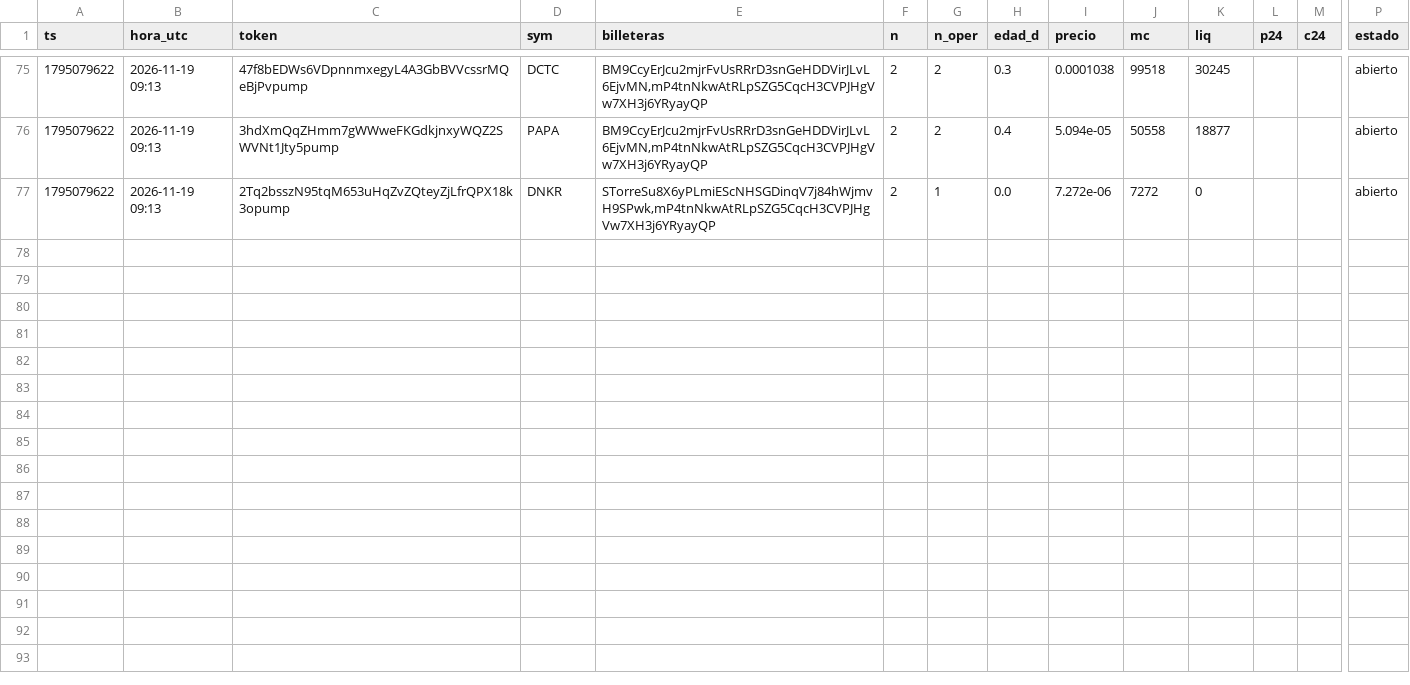
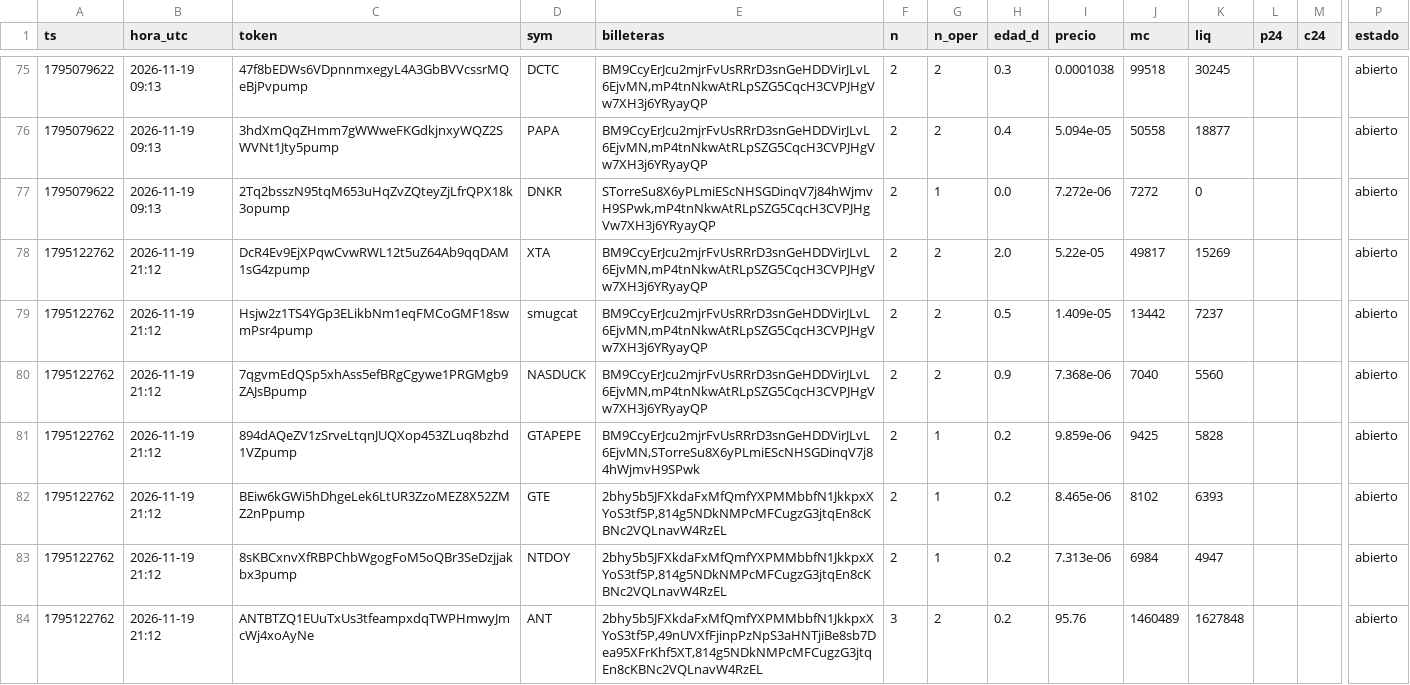
Before and after one commit to fjmunoznieves/desk-memecoins, a TSV file: datos/h23_consenso.tsv, drawn as a sheet; only a part is shown, gaps mark what is left out; rows hold the shown columns only; the diff covers the shown part only; the diff names each change by its address in the sheet, - before the commit and + after, or states it on an @@ line.

```diff
--- a/datos/h23_consenso.tsv
+++ b/datos/h23_consenso.tsv
+row 78: 1795122762 | 2026-11-19 21:12 | DcR4Ev9EjXPqwCvwRWL12t5uZ64Ab9qqDAM1sG4zpump | XTA | BM9CcyErJcu2mjrFvUsRRrD3snGeHDDVirJLvL6EjvMN,mP4tnNkwAtRLpSZG5CqcH3CVPJHgVw7XH3j6YRyayQP | 2 | 2 | 2.0 | 5.22e-05 | 49817 | 15269 |  |  | abierto
+row 79: 1795122762 | 2026-11-19 21:12 | Hsjw2z1TS4YGp3ELikbNm1eqFMCoGMF18swmPsr4pump | smugcat | BM9CcyErJcu2mjrFvUsRRrD3snGeHDDVirJLvL6EjvMN,mP4tnNkwAtRLpSZG5CqcH3CVPJHgVw7XH3j6YRyayQP | 2 | 2 | 0.5 | 1.409e-05 | 13442 | 7237 |  |  | abierto
+row 80: 1795122762 | 2026-11-19 21:12 | 7qgvmEdQSp5xhAss5efBRgCgywe1PRGMgb9ZAJsBpump | NASDUCK | BM9CcyErJcu2mjrFvUsRRrD3snGeHDDVirJLvL6EjvMN,mP4tnNkwAtRLpSZG5CqcH3CVPJHgVw7XH3j6YRyayQP | 2 | 2 | 0.9 | 7.368e-06 | 7040 | 5560 |  |  | abierto
+row 81: 1795122762 | 2026-11-19 21:12 | 894dAQeZV1zSrveLtqnJUQXop453ZLuq8bzhd1VZpump | GTAPEPE | BM9CcyErJcu2mjrFvUsRRrD3snGeHDDVirJLvL6EjvMN,STorreSu8X6yPLmiEScNHSGDinqV7j84hWjmvH9SPwk | 2 | 1 | 0.2 | 9.859e-06 | 9425 | 5828 |  |  | abierto
+row 82: 1795122762 | 2026-11-19 21:12 | BEiw6kGWi5hDhgeLek6LtUR3ZzoMEZ8X52ZMZ2nPpump | GTE | 2bhy5b5JFXkdaFxMfQmfYXPMMbbfN1JkkpxXYoS3tf5P,814g5NDkNMPcMFCugzG3jtqEn8cKBNc2VQLnavW4RzEL | 2 | 1 | 0.2 | 8.465e-06 | 8102 | 6393 |  |  | abierto
+row 83: 1795122762 | 2026-11-19 21:12 | 8sKBCxnvXfRBPChbWgogFoM5oQBr3SeDzjjakbx3pump | NTDOY | 2bhy5b5JFXkdaFxMfQmfYXPMMbbfN1JkkpxXYoS3tf5P,814g5NDkNMPcMFCugzG3jtqEn8cKBNc2VQLnavW4RzEL | 2 | 1 | 0.2 | 7.313e-06 | 6984 | 4947 |  |  | abierto
+row 84: 1795122762 | 2026-11-19 21:12 | ANTBTZQ1EUuTxUs3tfeampxdqTWPHmwyJmcWj4xoAyNe | ANT | 2bhy5b5JFXkdaFxMfQmfYXPMMbbfN1JkkpxXYoS3tf5P,49nUVXfFjinpPzNpS3aHNTjiBe8sb7Dea95XFrKhf5XT,814g5NDkNMPcMFCugzG3jtqEn8cKBNc2VQLnavW4RzEL | 3 | 2 | 0.2 | 95.76 | 1460489 | 1627848 |  |  | abierto
```
Also changed, not shown: 7 added rows elsewhere in this file, datos/bundles_eventos.tsv, datos/estudio_reglas_sombra.tsv, 36 other files.
